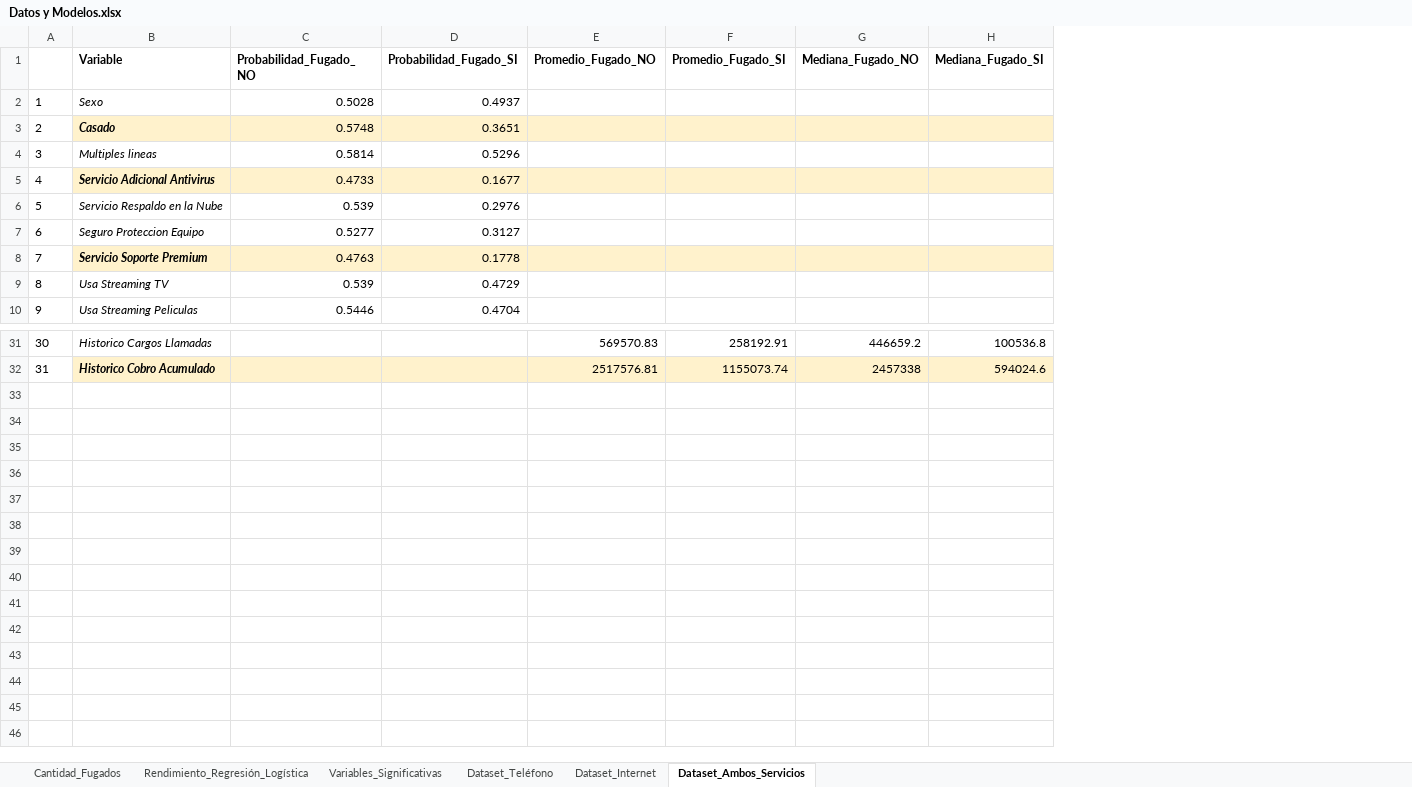
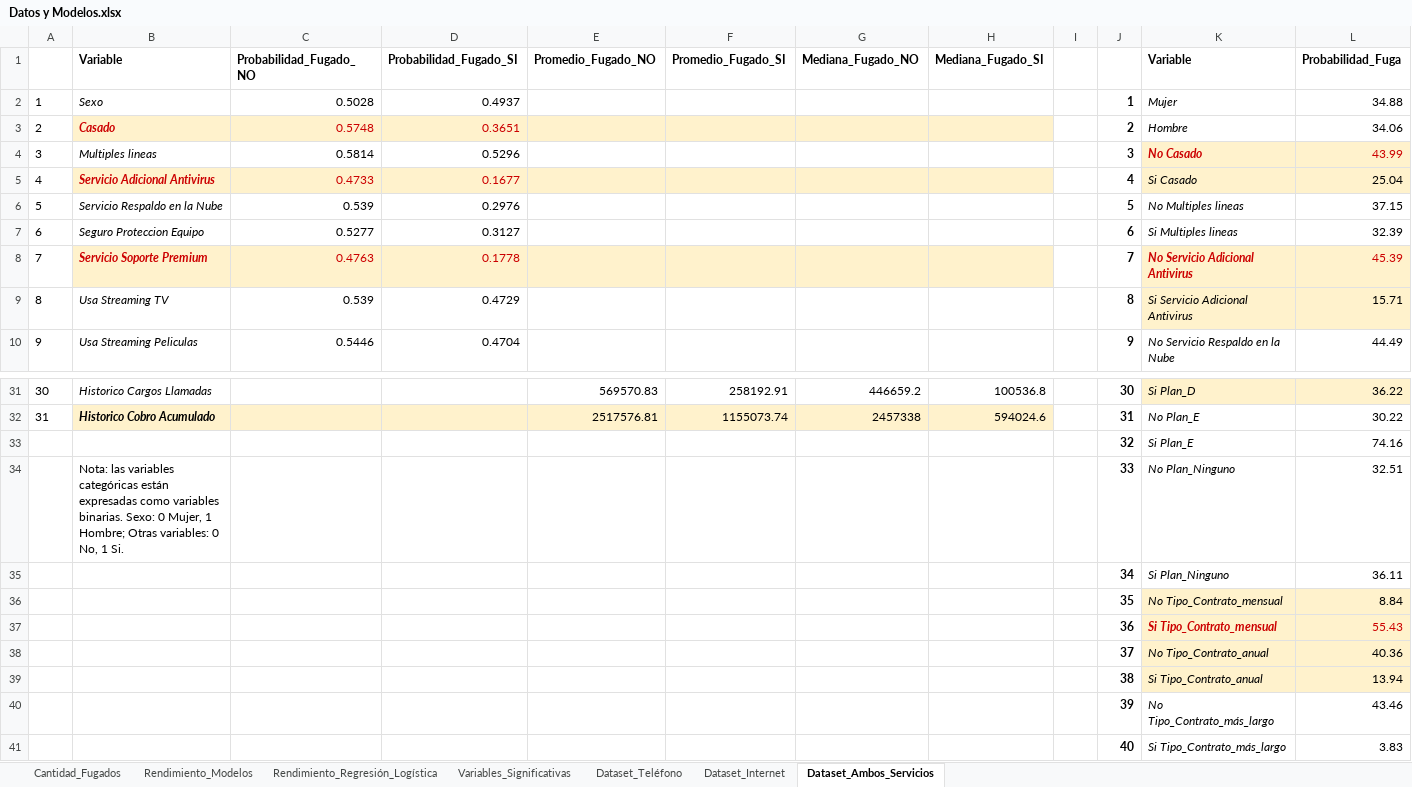
Before and after one commit to NestorPatricio/Diplomado_Big_Data_Data_Science, an Excel workbook: Ciencia de datos y sus aplicaciones/Proyectos/Proyecto 1/Datos y Modelos.xlsx, sheet Dataset_Ambos_Servicios, drawn as a sheet; only a part is shown, gaps mark what is left out; values as stored, in another font and other column widths than the file's, no borders; charts and pictures not drawn; the diff covers the shown part only; the diff names each change by its address in the sheet, - before the commit and + after, or states it on an @@ line.

```diff
--- a/Ciencia de datos y sus aplicaciones/Proyectos/Proyecto 1/Datos y Modelos.xlsx (sheet Dataset_Ambos_Servicios)
+++ b/Ciencia de datos y sus aplicaciones/Proyectos/Proyecto 1/Datos y Modelos.xlsx (sheet Dataset_Ambos_Servicios)
+sheet tab: Rendimiento_Modelos
+column I, empty
+column J, rows 2-10: 1 | 2 | 3 | 4 | 5 | 6 | 7 | 8 | 9; rows 31-32: 30 | 31
+column K (Variable), rows 2-10: Mujer | Hombre | No Casado | Si Casado | No Multiples lineas | Si Multiples lineas | No Servicio Adicional Antivirus | Si Servicio Adicional Antivirus | No Servicio Respaldo en la Nube; rows 31-32: Si Plan_D | No Plan_E
+column L (Probabilidad_Fuga), rows 2-10: 34.88 | 34.06 | 43.99 | 25.04 | 37.15 | 32.39 | 45.39 | 15.71 | 44.49; rows 31-32: 36.22 | 30.22
-B3:D3 text colour: black
+B3:D3 text colour: #CC0000
-B5:D5 text colour: black
+B5:D5 text colour: #CC0000
-B8:D8 text colour: black
+B8:D8 text colour: #CC0000
+row 33:  |  |  |  |  |  |  |  |  | 32 | Si Plan_E | 74.16
+row 34:  | Nota: las variables categóricas están expresadas como variables binarias. Sexo: 0 Mujer, 1 Hombre; Otras variables: 0 No, 1 Si. |  |  |  |  |  |  |  | 33 | No Plan_Ninguno | 32.51
+row 35:  |  |  |  |  |  |  |  |  | 34 | Si Plan_Ninguno | 36.11
+row 36:  |  |  |  |  |  |  |  |  | 35 | No Tipo_Contrato_mensual | 8.84
+row 37:  |  |  |  |  |  |  |  |  | 36 | Si Tipo_Contrato_mensual | 55.43
+row 38:  |  |  |  |  |  |  |  |  | 37 | No Tipo_Contrato_anual | 40.36
+row 39:  |  |  |  |  |  |  |  |  | 38 | Si Tipo_Contrato_anual | 13.94
+row 40:  |  |  |  |  |  |  |  |  | 39 | No Tipo_Contrato_más_largo | 43.46
+row 41:  |  |  |  |  |  |  |  |  | 40 | Si Tipo_Contrato_más_largo | 3.83
```
Also changed, not shown: cell formats elsewhere in this sheet, sheet Dataset_Internet, sheet Dataset_Teléfono, sheet Cantidad_Fugados, sheet Variables_Significativas, charts or pictures, 2 other files.
